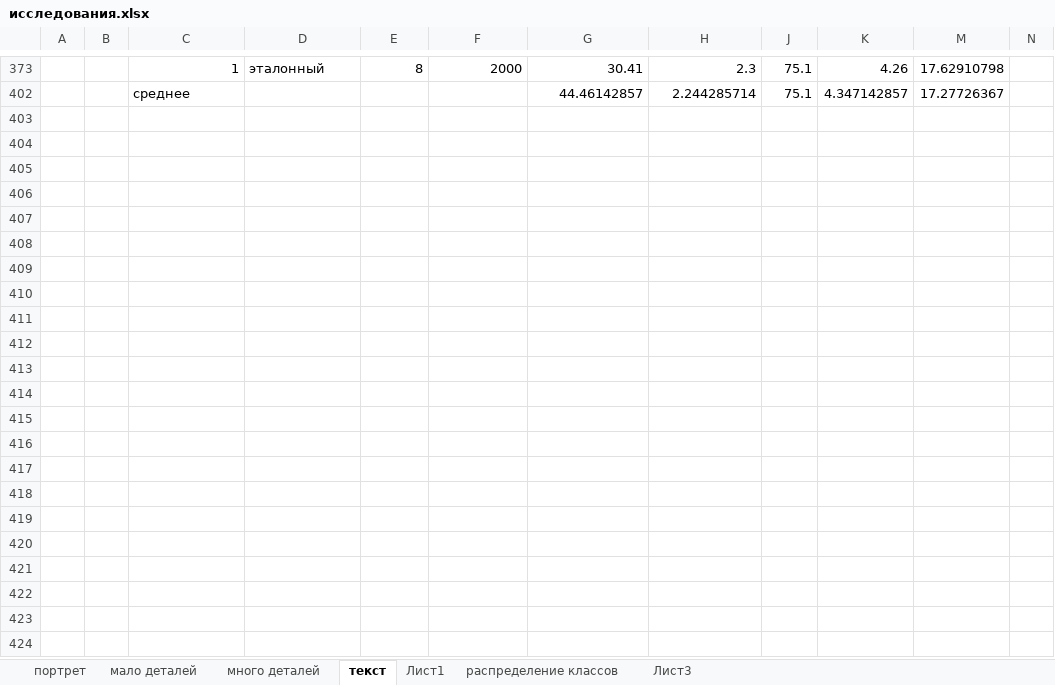
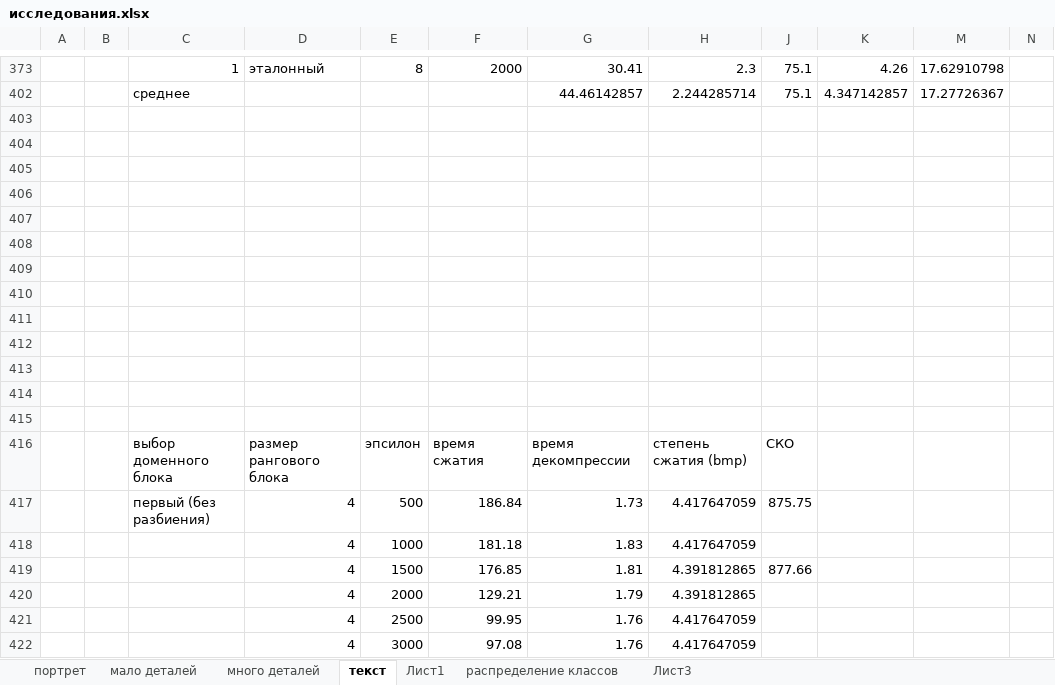
Before and after one commit to ViktoriaWofC/Fractl, an Excel workbook: documents/исследования.xlsx, sheet текст, drawn as a sheet; only a part is shown, gaps mark what is left out; values as stored, in another font and other column widths than the file's, no borders; charts and pictures not drawn; the diff covers the shown part only; the diff names each change by its address in the sheet, - before the commit and + after, or states it on an @@ line.

```diff
--- a/documents/исследования.xlsx (sheet текст)
+++ b/documents/исследования.xlsx (sheet текст)
+row 403: (empty)
+row 404: (empty)
+row 405: (empty)
+row 406: (empty)
+row 407: (empty)
+row 408: (empty)
+row 409: (empty)
+row 410: (empty)
+row 411: (empty)
+row 412: (empty)
+row 413: (empty)
+row 414: (empty)
+row 415: (empty)
+row 416:  |  | выбор доменного блока | размер рангового блока | эпсилон | время сжатия | время декомпрессии | степень сжатия (bmp) | СКО
+row 417:  |  | первый (без разбиения) | 4 | 500 | 186.84 | 1.73 | 4.417647059 | 875.75
+row 418:  |  |  | 4 | 1000 | 181.18 | 1.83 | 4.417647059
+row 419:  |  |  | 4 | 1500 | 176.85 | 1.81 | 4.391812865 | 877.66
+row 420:  |  |  | 4 | 2000 | 129.21 | 1.79 | 4.391812865
+row 421:  |  |  | 4 | 2500 | 99.95 | 1.76 | 4.417647059
+row 422:  |  |  | 4 | 3000 | 97.08 | 1.76 | 4.417647059
```
Also changed, not shown: 81 added rows and cell formats elsewhere in this sheet, sheet распределение классов, sheet много деталей, sheet Лист1, sheet мало деталей, hidden cells, charts or pictures, 6 other files.
